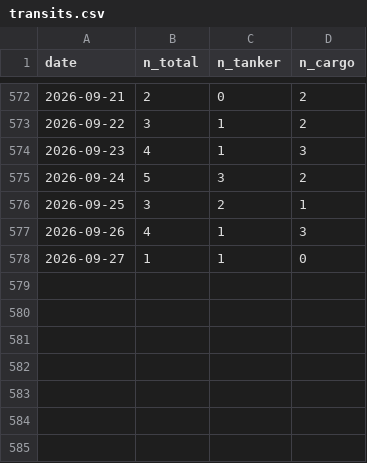
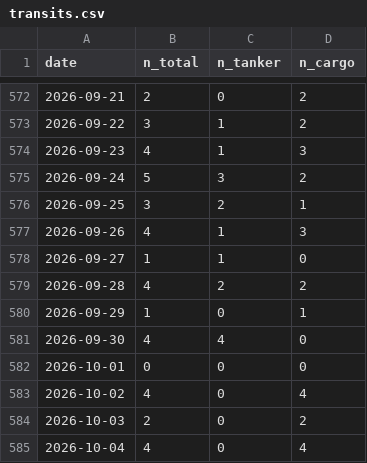
Before and after one commit to supamanluva/hormuz-watch, a CSV file: history/transits.csv, drawn as a sheet; only a part is shown, gaps mark what is left out; the diff names each change by its address in the sheet, - before the commit and + after, or states it on an @@ line.

```diff
--- a/history/transits.csv
+++ b/history/transits.csv
+row 579: 2026-09-28 | 4 | 2 | 2
+row 580: 2026-09-29 | 1 | 0 | 1
+row 581: 2026-09-30 | 4 | 4 | 0
+row 582: 2026-10-01 | 0 | 0 | 0
+row 583: 2026-10-02 | 4 | 0 | 4
+row 584: 2026-10-03 | 2 | 0 | 2
+row 585: 2026-10-04 | 4 | 0 | 4
```
Also changed, not shown: history/events.csv, history/oil.csv, 1 other file.
